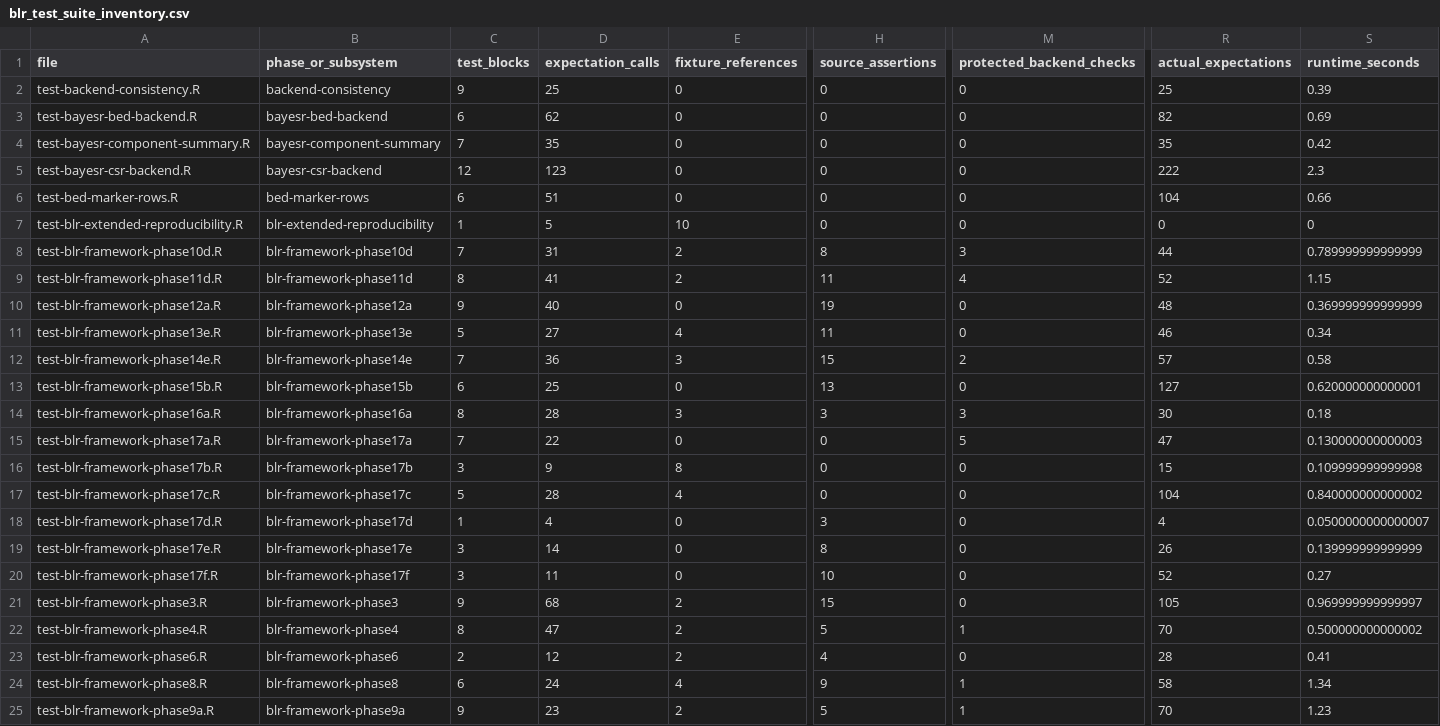
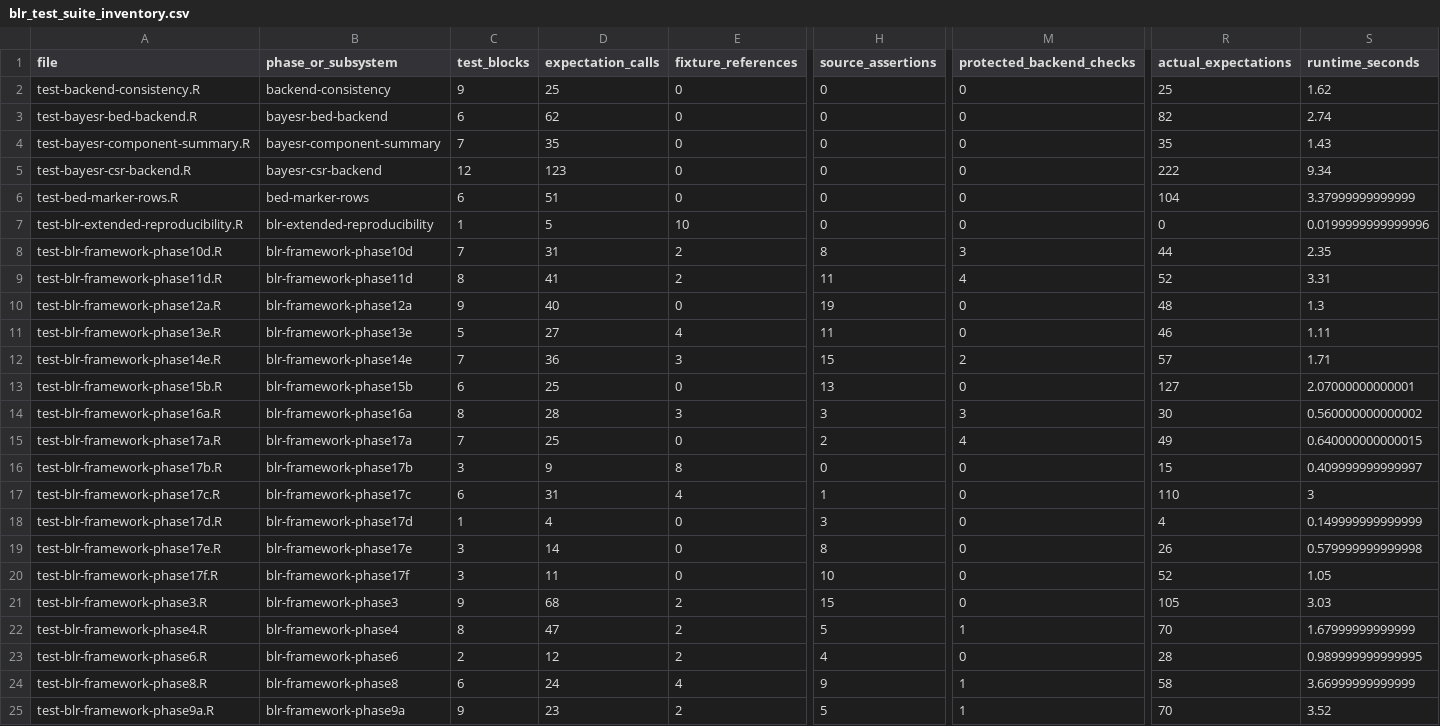
Before and after one commit to psoerensen/sblr, a CSV file: tools/audit/blr_test_suite_inventory.csv, drawn as a sheet; only a part is shown, gaps mark what is left out; the diff covers the shown part only; the diff names each change by its address in the sheet, - before the commit and + after, or states it on an @@ line.

Commit message:
Consolidate multivariate backend routes

```diff
--- a/tools/audit/blr_test_suite_inventory.csv
+++ b/tools/audit/blr_test_suite_inventory.csv
-S2 (runtime_seconds): 0.39
+S2 (runtime_seconds): 1.62
-S3 (runtime_seconds): 0.69
+S3 (runtime_seconds): 2.74
-S4 (runtime_seconds): 0.42
+S4 (runtime_seconds): 1.43
-S5 (runtime_seconds): 2.3
+S5 (runtime_seconds): 9.34
-S6 (runtime_seconds): 0.66
+S6 (runtime_seconds): 3.37999999999999
-S7 (runtime_seconds): 0
+S7 (runtime_seconds): 0.0199999999999996
-S8 (runtime_seconds): 0.789999999999999
+S8 (runtime_seconds): 2.35
-S9 (runtime_seconds): 1.15
+S9 (runtime_seconds): 3.31
-S10 (runtime_seconds): 0.369999999999999
+S10 (runtime_seconds): 1.3
-S11 (runtime_seconds): 0.34
+S11 (runtime_seconds): 1.11
-S12 (runtime_seconds): 0.58
+S12 (runtime_seconds): 1.71
-S13 (runtime_seconds): 0.620000000000001
+S13 (runtime_seconds): 2.07000000000001
-S14 (runtime_seconds): 0.18
+S14 (runtime_seconds): 0.560000000000002
-D15 (expectation_calls): 22
+D15 (expectation_calls): 25
-H15 (source_assertions): 0
+H15 (source_assertions): 2
-M15 (protected_backend_checks): 5
+M15 (protected_backend_checks): 4
-R15 (actual_expectations): 47
+R15 (actual_expectations): 49
-S15 (runtime_seconds): 0.130000000000003
+S15 (runtime_seconds): 0.640000000000015
-S16 (runtime_seconds): 0.109999999999998
+S16 (runtime_seconds): 0.409999999999997
-C17 (test_blocks): 5
+C17 (test_blocks): 6
-D17 (expectation_calls): 28
+D17 (expectation_calls): 31
-H17 (source_assertions): 0
+H17 (source_assertions): 1
-R17 (actual_expectations): 104
+R17 (actual_expectations): 110
-S17 (runtime_seconds): 0.840000000000002
+S17 (runtime_seconds): 3
-S18 (runtime_seconds): 0.0500000000000007
+S18 (runtime_seconds): 0.149999999999999
-S19 (runtime_seconds): 0.139999999999999
+S19 (runtime_seconds): 0.579999999999998
-S20 (runtime_seconds): 0.27
+S20 (runtime_seconds): 1.05
-S21 (runtime_seconds): 0.969999999999997
+S21 (runtime_seconds): 3.03
-S22 (runtime_seconds): 0.500000000000002
+S22 (runtime_seconds): 1.67999999999999
-S23 (runtime_seconds): 0.41
+S23 (runtime_seconds): 0.989999999999995
-S24 (runtime_seconds): 1.34
+S24 (runtime_seconds): 3.66999999999999
-S25 (runtime_seconds): 1.23
+S25 (runtime_seconds): 3.52
```
Also changed, not shown: 28 edited cells elsewhere in this file, 31 other files.
